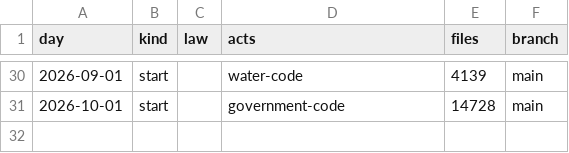
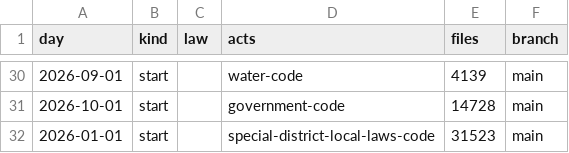
Before and after one commit to lexifina/united-states-texas-law, a CSV file: data/commits.csv, drawn as a sheet; only a part is shown, gaps mark what is left out.

Commit message:
Documentation, tables, tools and REPRODUCE.md
Appended 1 commits to b3bcf13898f4; corpus sha256 66886802a9408724b6a7ba76681f12537751dc3ea6fc80e2dce6d4cbb155c5f6, data retrieved 2026-11-03.

```diff
--- a/data/commits.csv
+++ b/data/commits.csv
@@ -31 +31,2 @@ day,kind,law,acts,files,branch
 2026-10-01,start,,government-code,14728,main
+2026-01-01,start,,special-district-local-laws-code,31523,main
```
Also changed, not shown: 4 other files.
